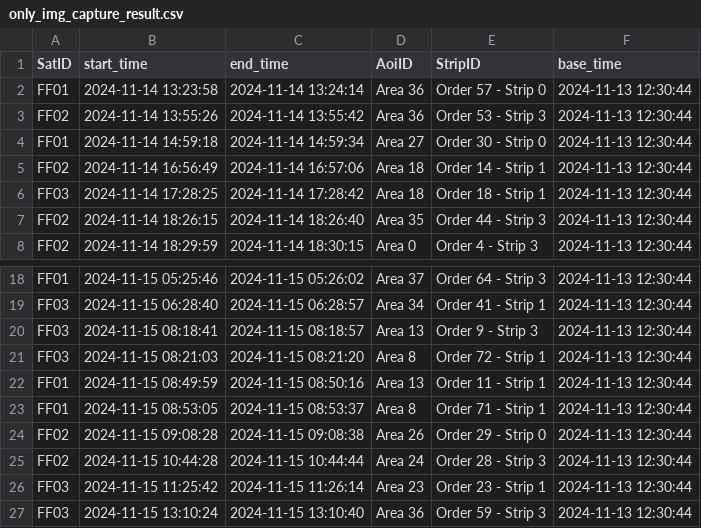
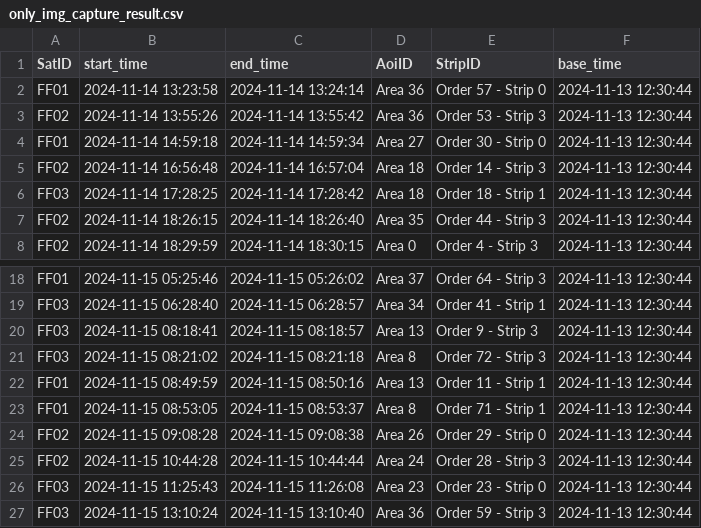
Before and after one commit to robinPixxel/APS_core_ff_demo, a CSV file: src/APS_Python_core/5_output_data/only_img_capture_result.csv, drawn as a sheet; only a part is shown, gaps mark what is left out.

```diff
--- a/src/APS_Python_core/5_output_data/only_img_capture_result.csv
+++ b/src/APS_Python_core/5_output_data/only_img_capture_result.csv
@@ -4,3 +4,3 @@ FF02,2024-11-14 13:55:26,2024-11-14 13:55:42,Area 36,Order 53 - Strip 3,2024-11-
 FF01,2024-11-14 14:59:18,2024-11-14 14:59:34,Area 27,Order 30 - Strip 0,2024-11-13 12:30:44
-FF02,2024-11-14 16:56:49,2024-11-14 16:57:06,Area 18,Order 14 - Strip 1,2024-11-13 12:30:44
+FF02,2024-11-14 16:56:48,2024-11-14 16:57:04,Area 18,Order 14 - Strip 3,2024-11-13 12:30:44
 FF03,2024-11-14 17:28:25,2024-11-14 17:28:42,Area 18,Order 18 - Strip 1,2024-11-13 12:30:44
@@ -20,3 +20,3 @@ FF03,2024-11-15 06:28:40,2024-11-15 06:28:57,Area 34,Order 41 - Strip 1,2024-11-
 FF03,2024-11-15 08:18:41,2024-11-15 08:18:57,Area 13,Order 9 - Strip 3,2024-11-13 12:30:44
-FF03,2024-11-15 08:21:03,2024-11-15 08:21:20,Area 8,Order 72 - Strip 1,2024-11-13 12:30:44
+FF03,2024-11-15 08:21:02,2024-11-15 08:21:18,Area 8,Order 72 - Strip 3,2024-11-13 12:30:44
 FF01,2024-11-15 08:49:59,2024-11-15 08:50:16,Area 13,Order 11 - Strip 1,2024-11-13 12:30:44
@@ -25,3 +25,3 @@ FF02,2024-11-15 09:08:28,2024-11-15 09:08:38,Area 26,Order 29 - Strip 0,2024-11-
 FF02,2024-11-15 10:44:28,2024-11-15 10:44:44,Area 24,Order 28 - Strip 3,2024-11-13 12:30:44
-FF03,2024-11-15 11:25:42,2024-11-15 11:26:14,Area 23,Order 23 - Strip 1,2024-11-13 12:30:44
+FF03,2024-11-15 11:25:43,2024-11-15 11:26:08,Area 23,Order 23 - Strip 0,2024-11-13 12:30:44
 FF03,2024-11-15 13:10:24,2024-11-15 13:10:40,Area 36,Order 59 - Strip 3,2024-11-13 12:30:44
```
Also changed, not shown: src/APS_Python_core/5_output_data/combined_result.csv, src/APS_Python_core/5_output_data/interpret_extracted_raw_file_df.csv, 13 other files.
